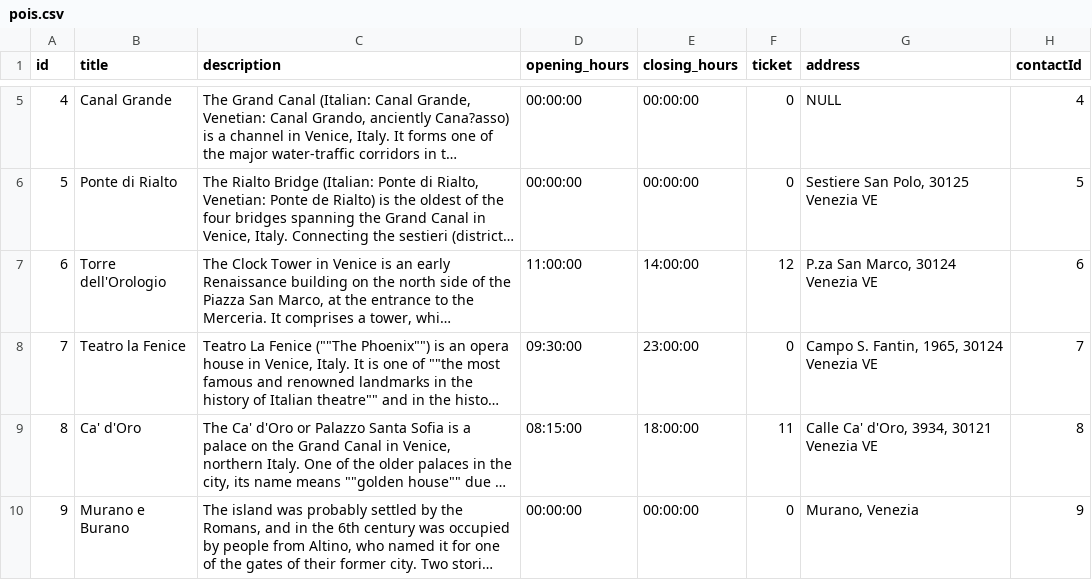
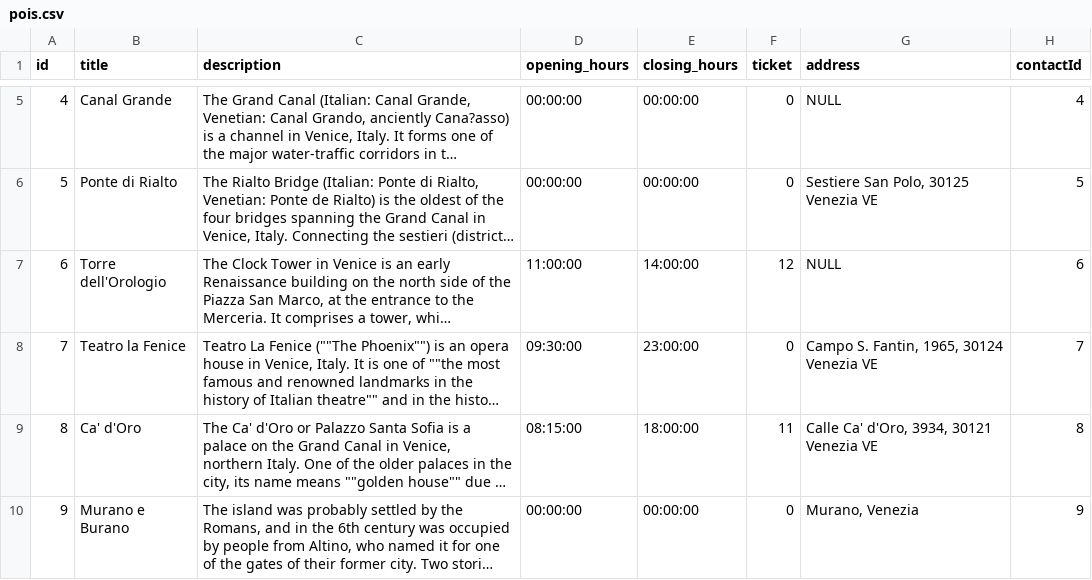
Before and after one commit to andreacerasani/HYP-project, a CSV file: src/assets/csv/pois.csv, drawn as a sheet; only a part is shown, gaps mark what is left out; long unchanged cells end in …; the diff names each change by its address in the sheet, - before the commit and + after, or states it on an @@ line.

```diff
--- a/src/assets/csv/pois.csv
+++ b/src/assets/csv/pois.csv
-G7 (address): P.za San Marco, 30124 Venezia VE
+G7 (address): NULL
```
Also changed, not shown: 15 other files.
